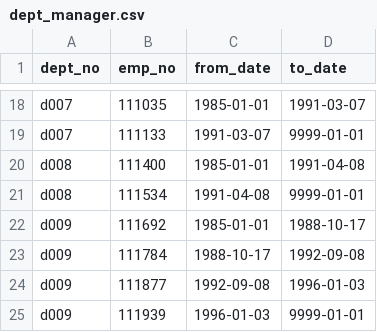
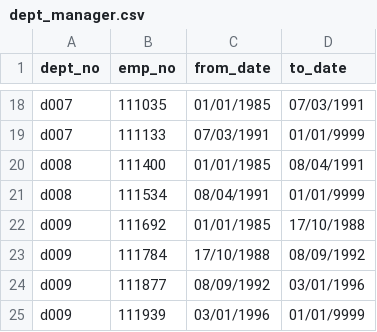
Before and after one commit to edgarpacheco1/Pewlett-Hackard-Analysis, a CSV file: Data/dept_manager.csv, drawn as a sheet; only a part is shown, gaps mark what is left out; the diff covers the shown part only.

```diff
--- a/Data/dept_manager.csv
+++ b/Data/dept_manager.csv
@@ -18,8 +18,8 @@
-"d007",111035,"1985-01-01","1991-03-07"
-"d007",111133,"1991-03-07","9999-01-01"
-"d008",111400,"1985-01-01","1991-04-08"
-"d008",111534,"1991-04-08","9999-01-01"
-"d009",111692,"1985-01-01","1988-10-17"
-"d009",111784,"1988-10-17","1992-09-08"
-"d009",111877,"1992-09-08","1996-01-03"
-"d009",111939,"1996-01-03","9999-01-01"
+d007,111035,01/01/1985,07/03/1991
+d007,111133,07/03/1991,01/01/9999
+d008,111400,01/01/1985,08/04/1991
+d008,111534,08/04/1991,01/01/9999
+d009,111692,01/01/1985,17/10/1988
+d009,111784,17/10/1988,08/09/1992
+d009,111877,08/09/1992,03/01/1996
+d009,111939,03/01/1996,01/01/9999
```
Also changed, not shown: 32 edited cells elsewhere in this file.
